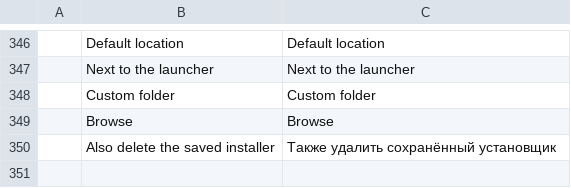
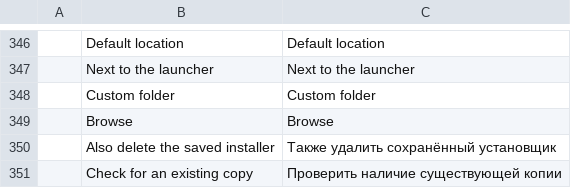
Before and after one commit to PanDuroDev/craft-launcher, a TSV file: crates/ui-egui/src/i18n/ru.tsv, drawn as a sheet; only a part is shown, gaps mark what is left out; the diff names each change by its address in the sheet, - before the commit and + after, or states it on an @@ line.

```diff
--- a/crates/ui-egui/src/i18n/ru.tsv
+++ b/crates/ui-egui/src/i18n/ru.tsv
+row 351:  | Check for an existing copy | Проверить наличие существующей копии
```
Also changed, not shown: crates/ui-egui/src/i18n/cs.tsv, crates/ui-egui/src/i18n/de.tsv, 12 other files.
